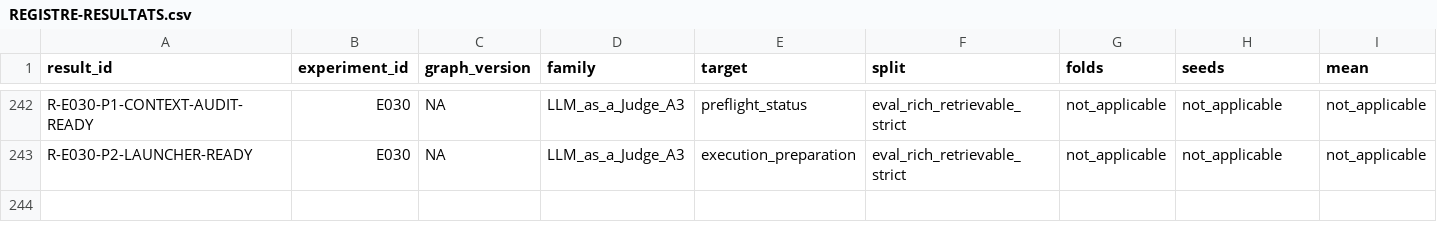
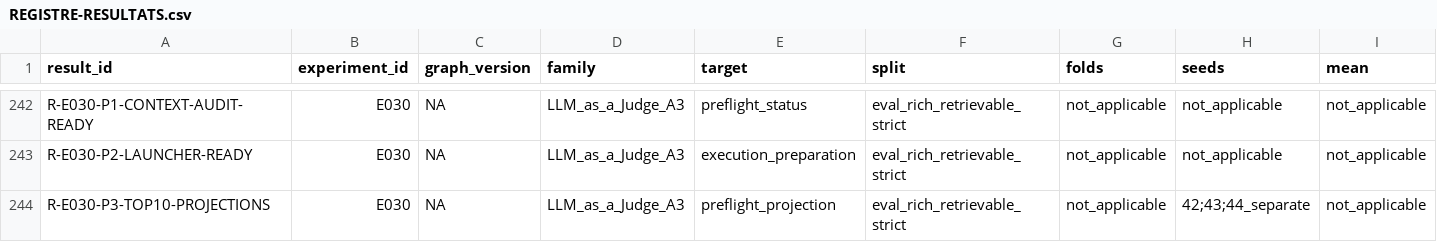
Before and after one commit to matt-kaep/legal_knowledge_graph, a CSV file: 01-Projet/paper-control/REGISTRE-RESULTATS.csv, drawn as a sheet; only a part is shown, gaps mark what is left out; rows hold the shown columns only; the diff names each change by its address in the sheet, - before the commit and + after, or states it on an @@ line.

```diff
--- a/01-Projet/paper-control/REGISTRE-RESULTATS.csv
+++ b/01-Projet/paper-control/REGISTRE-RESULTATS.csv
+row 244: R-E030-P3-TOP10-PROJECTIONS | E030 | NA | LLM_as_a_Judge_A3 | preflight_projection | eval_rich_retrievable_strict | not_applicable | 42;43;44_separate | not_applicable
```
Also changed, not shown: 01-Projet/paper-control/REGISTRE-EXPERIENCES.csv, 4 other files.
